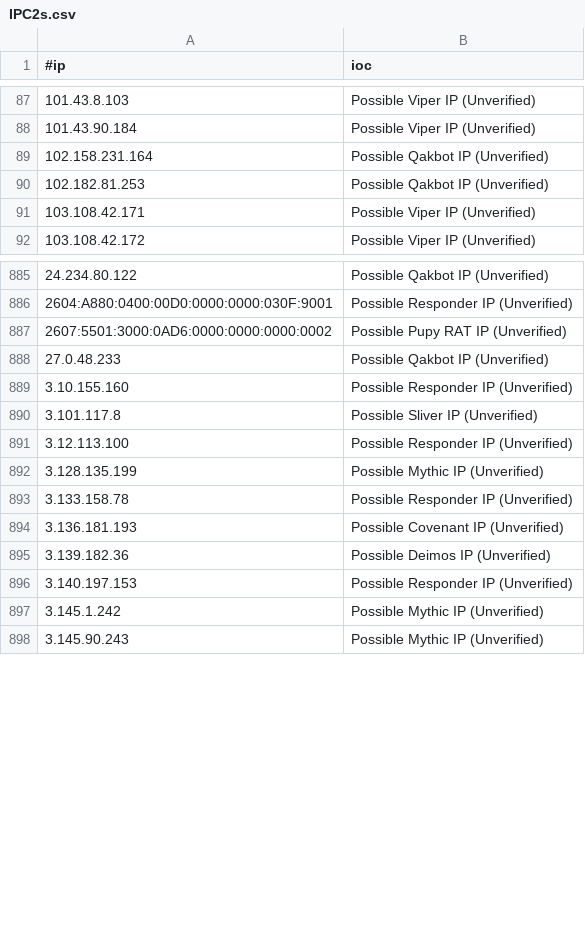
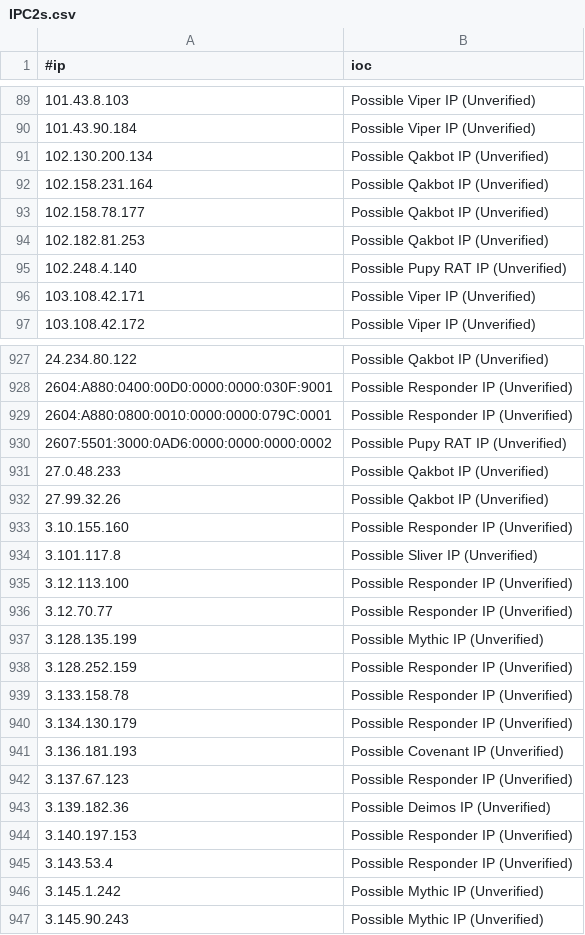
Before and after one commit to ElCapitanXSec/C2IntelFeeds, a CSV file: feeds/unverified/IPC2s.csv, drawn as a sheet; only a part is shown, gaps mark what is left out; the diff covers the shown part only.

```diff
--- a/feeds/unverified/IPC2s.csv
+++ b/feeds/unverified/IPC2s.csv
@@ -88,4 +90,7 @@
 101.43.90.184,Possible Viper IP (Unverified)
+102.130.200.134,Possible Qakbot IP (Unverified)
 102.158.231.164,Possible Qakbot IP (Unverified)
+102.158.78.177,Possible Qakbot IP (Unverified)
 102.182.81.253,Possible Qakbot IP (Unverified)
+102.248.4.140,Possible Pupy RAT IP (Unverified)
 103.108.42.171,Possible Viper IP (Unverified)
@@ -886,4 +928,6 @@
 2604:A880:0400:00D0:0000:0000:030F:9001,Possible Responder IP (Unverified)
+2604:A880:0800:0010:0000:0000:079C:0001,Possible Responder IP (Unverified)
 2607:5501:3000:0AD6:0000:0000:0000:0002,Possible Pupy RAT IP (Unverified)
 27.0.48.233,Possible Qakbot IP (Unverified)
+27.99.32.26,Possible Qakbot IP (Unverified)
 3.10.155.160,Possible Responder IP (Unverified)
@@ -891,7 +935,12 @@
 3.12.113.100,Possible Responder IP (Unverified)
+3.12.70.77,Possible Responder IP (Unverified)
 3.128.135.199,Possible Mythic IP (Unverified)
+3.128.252.159,Possible Responder IP (Unverified)
 3.133.158.78,Possible Responder IP (Unverified)
+3.134.130.179,Possible Responder IP (Unverified)
 3.136.181.193,Possible Covenant IP (Unverified)
+3.137.67.123,Possible Responder IP (Unverified)
 3.139.182.36,Possible Deimos IP (Unverified)
 3.140.197.153,Possible Responder IP (Unverified)
+3.143.53.4,Possible Responder IP (Unverified)
 3.145.1.242,Possible Mythic IP (Unverified)
```
Also changed, not shown: 68 added rows elsewhere in this file, feeds/IPC2s-30day.csv, feeds/IPC2s.csv, 3 other files.
